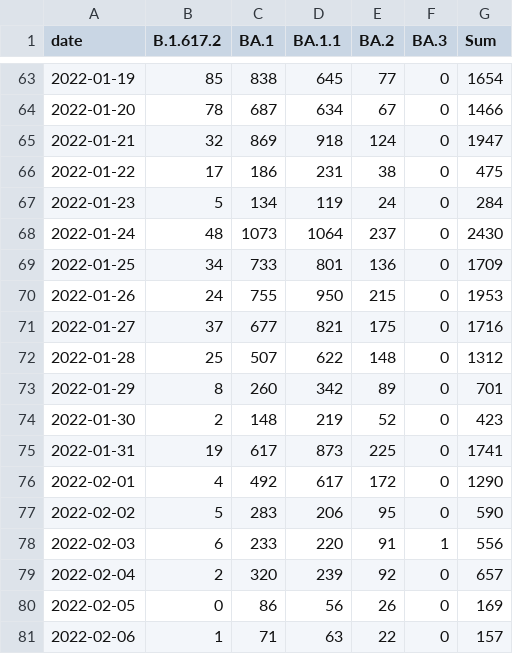
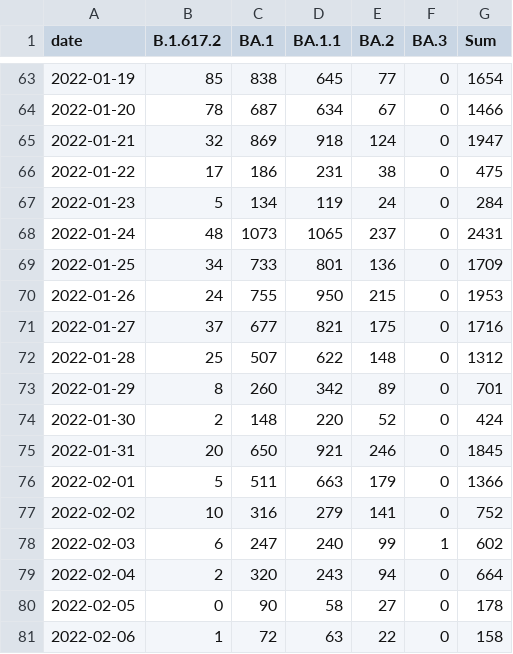
Before and after one commit to lenaschimmel/desh-data, a CSV file: data/table/omicron_N.csv, drawn as a sheet; only a part is shown, gaps mark what is left out; the diff covers the shown part only.

```diff
--- a/data/table/omicron_N.csv
+++ b/data/table/omicron_N.csv
@@ -67,3 +67,3 @@ date,B.1.617.2,BA.1,BA.1.1,BA.2,BA.3,Sum
 2022-01-23,5,134,119,24,0,284
-2022-01-24,48,1073,1064,237,0,2430
+2022-01-24,48,1073,1065,237,0,2431
 2022-01-25,34,733,801,136,0,1709
@@ -73,9 +73,9 @@ date,B.1.617.2,BA.1,BA.1.1,BA.2,BA.3,Sum
 2022-01-29,8,260,342,89,0,701
-2022-01-30,2,148,219,52,0,423
-2022-01-31,19,617,873,225,0,1741
-2022-02-01,4,492,617,172,0,1290
-2022-02-02,5,283,206,95,0,590
-2022-02-03,6,233,220,91,1,556
-2022-02-04,2,320,239,92,0,657
-2022-02-05,0,86,56,26,0,169
-2022-02-06,1,71,63,22,0,157
+2022-01-30,2,148,220,52,0,424
+2022-01-31,20,650,921,246,0,1845
+2022-02-01,5,511,663,179,0,1366
+2022-02-02,10,316,279,141,0,752
+2022-02-03,6,247,240,99,1,602
+2022-02-04,2,320,243,94,0,664
+2022-02-05,0,90,58,27,0,178
+2022-02-06,1,72,63,22,0,158
```
Also changed, not shown: 1 added row and 7 edited cells elsewhere in this file, data/table/omicron_NX.csv, data/table/omicron_NX_collapsed.csv, 16 other files.
